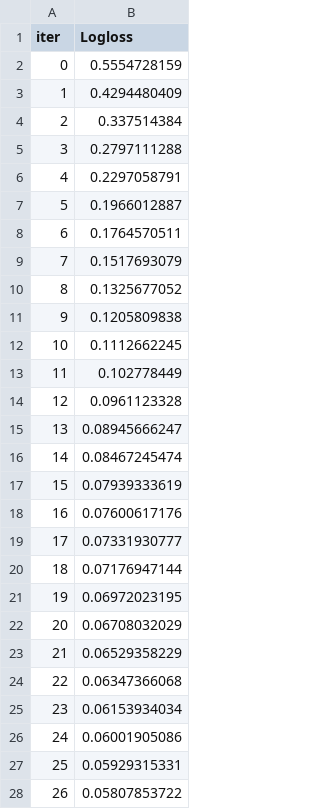
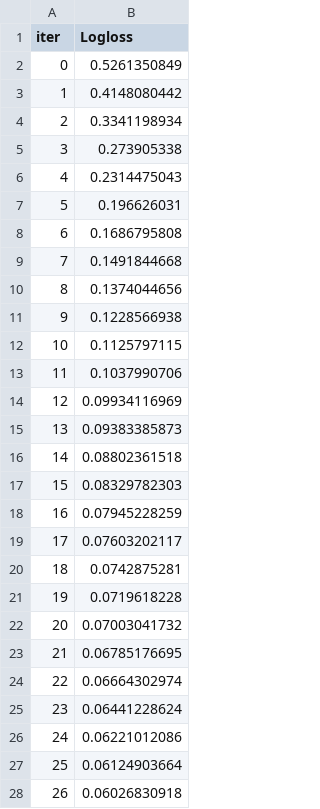
Before and after one commit to MaryamAli-2020/Data-Mining-Experiments, a TSV file: catboost_info/learn_error.tsv, drawn as a sheet; only a part is shown; the diff covers the shown part only.

```diff
--- a/catboost_info/learn_error.tsv
+++ b/catboost_info/learn_error.tsv
@@ -1,28 +1,28 @@
 iter	Logloss
-0	0.5554728159
-1	0.4294480409
-2	0.337514384
-3	0.2797111288
-4	0.2297058791
-5	0.1966012887
-6	0.1764570511
-7	0.1517693079
-8	0.1325677052
-9	0.1205809838
-10	0.1112662245
-11	0.102778449
-12	0.0961123328
-13	0.08945666247
-14	0.08467245474
-15	0.07939333619
-16	0.07600617176
-17	0.07331930777
-18	0.07176947144
-19	0.06972023195
-20	0.06708032029
-21	0.06529358229
-22	0.06347366068
-23	0.06153934034
-24	0.06001905086
-25	0.05929315331
-26	0.05807853722
+0	0.5261350849
+1	0.4148080442
+2	0.3341198934
+3	0.273905338
+4	0.2314475043
+5	0.196626031
+6	0.1686795808
+7	0.1491844668
+8	0.1374044656
+9	0.1228566938
+10	0.1125797115
+11	0.1037990706
+12	0.09934116969
+13	0.09383385873
+14	0.08802361518
+15	0.08329782303
+16	0.07945228259
+17	0.07603202117
+18	0.0742875281
+19	0.0719618228
+20	0.07003041732
+21	0.06785176695
+22	0.06664302974
+23	0.06441228624
+24	0.06221012086
+25	0.06124903664
+26	0.06026830918
```
Also changed, not shown: 173 edited cells elsewhere in this file, catboost_info/test_error.tsv, catboost_info/time_left.tsv, 4 other files.
